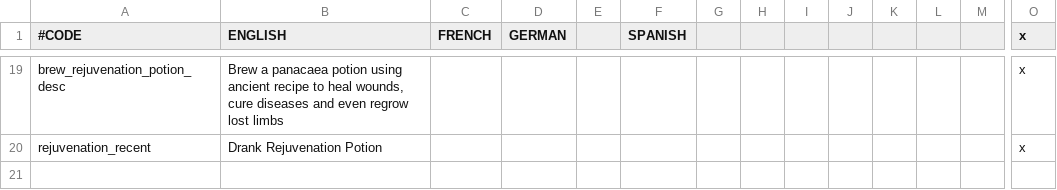
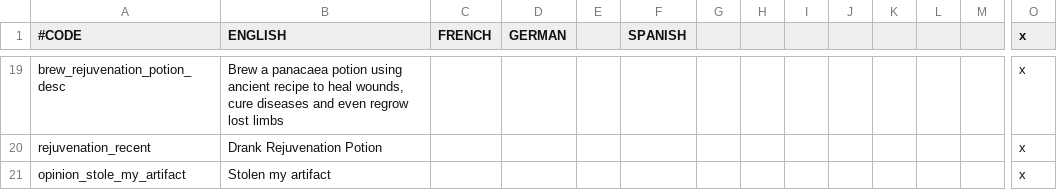
Before and after one commit to sempers/ck2mod, a CSV file: localisation/01_my.csv, drawn as a sheet; only a part is shown, gaps mark what is left out; rows hold the shown columns only; the diff names each change by its address in the sheet, - before the commit and + after, or states it on an @@ line.

```diff
--- a/localisation/01_my.csv
+++ b/localisation/01_my.csv
+row 21: opinion_stole_my_artifact | Stolen my artifact |  |  |  |  |  |  |  |  |  |  |  | x
```
Also changed, not shown: localisation/00_CK2Plus_buildings.csv, 16 other files.
